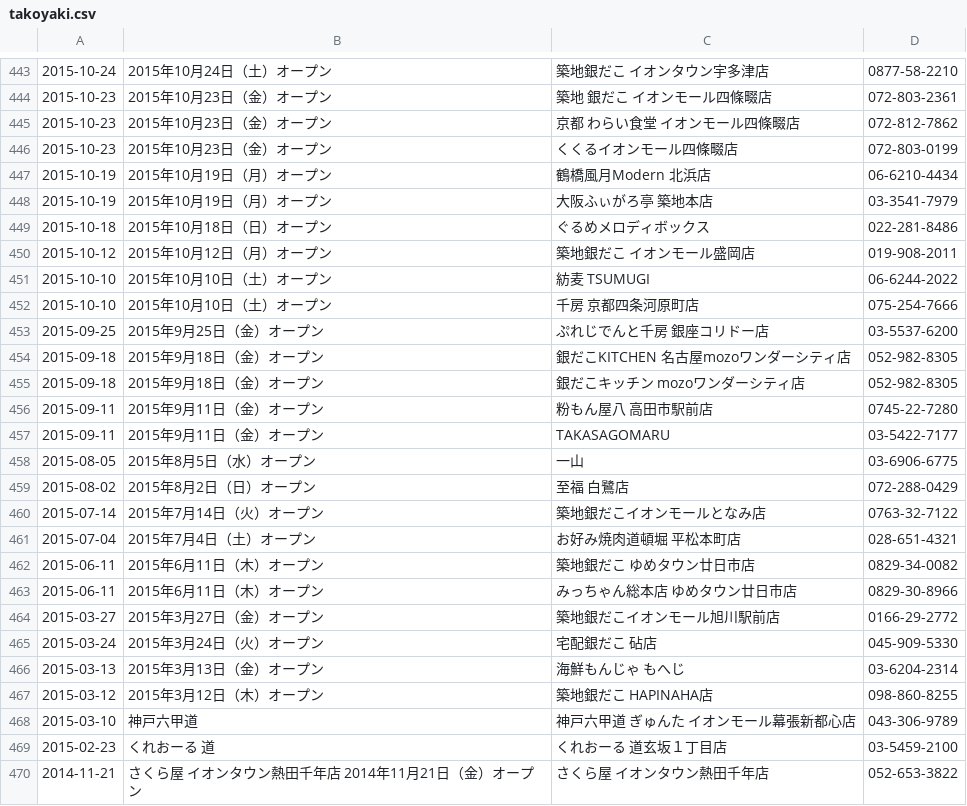
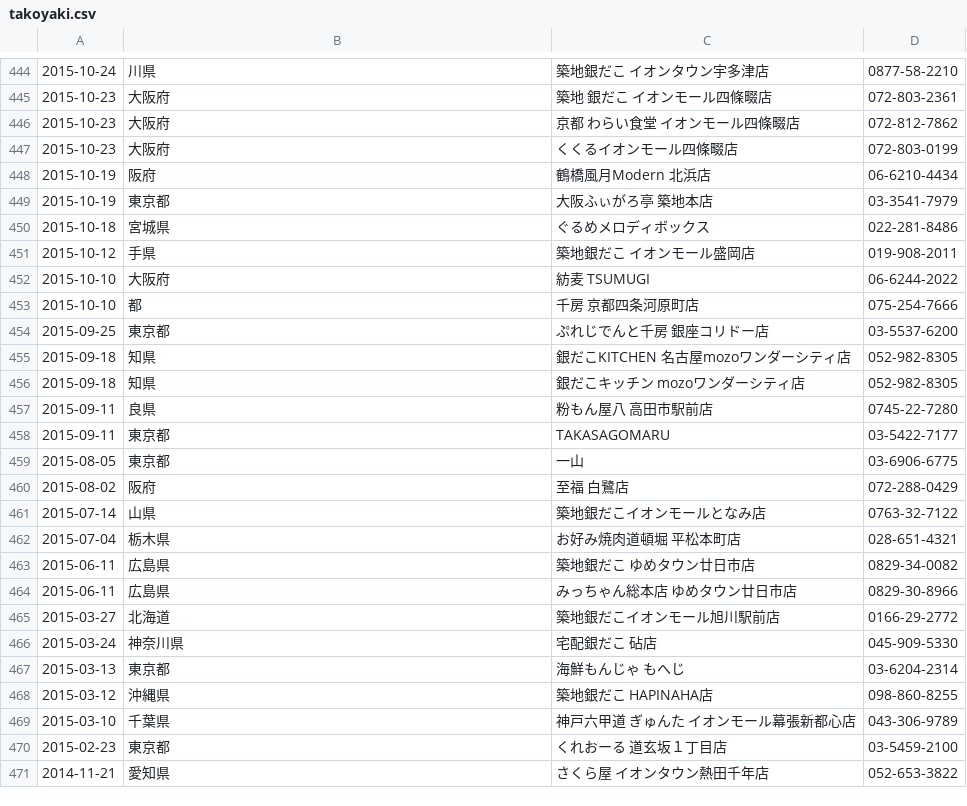
Before and after one commit to haruponponpopon/dataVisualization, a CSV file: kaiten_heiten_scraping/takoyaki.csv, drawn as a sheet; only a part is shown, gaps mark what is left out; the diff covers the shown part only.

```diff
--- a/kaiten_heiten_scraping/takoyaki.csv
+++ b/kaiten_heiten_scraping/takoyaki.csv
@@ -443,28 +444,28 @@
-2015-10-24,2015年10月24日（土）オープン,築地銀だこ イオンタウン宇多津店,0877-58-2210
-2015-10-23,2015年10月23日（金）オープン,築地 銀だこ イオンモール四條畷店,072-803-2361
-2015-10-23,2015年10月23日（金）オープン,京都 わらい食堂 イオンモール四條畷店,072-812-7862
-2015-10-23,2015年10月23日（金）オープン,くくるイオンモール四條畷店,072-803-0199
-2015-10-19,2015年10月19日（月）オープン,鶴橋風月Modern 北浜店,06-6210-4434
-2015-10-19,2015年10月19日（月）オープン,大阪ふぃがろ亭 築地本店,03-3541-7979
-2015-10-18,2015年10月18日（日）オープン,ぐるめメロディボックス,022-281-8486
-2015-10-12,2015年10月12日（月）オープン,築地銀だこ イオンモール盛岡店,019-908-2011
-2015-10-10,2015年10月10日（土）オープン,紡麦 TSUMUGI,06-6244-2022
-2015-10-10,2015年10月10日（土）オープン,千房 京都四条河原町店,075-254-7666
-2015-09-25,2015年9月25日（金）オープン,ぷれじでんと千房 銀座コリドー店,03-5537-6200
-2015-09-18,2015年9月18日（金）オープン,銀だこKITCHEN 名古屋mozoワンダーシティ店,052-982-8305
-2015-09-18,2015年9月18日（金）オープン,銀だこキッチン mozoワンダーシティ店,052-982-8305
-2015-09-11,2015年9月11日（金）オープン,粉もん屋八 高田市駅前店,0745-22-7280
-2015-09-11,2015年9月11日（金）オープン,TAKASAGOMARU,03-5422-7177
-2015-08-05,2015年8月5日（水）オープン,一山,03-6906-6775
-2015-08-02,2015年8月2日（日）オープン,至福 白鷺店,072-288-0429
-2015-07-14,2015年7月14日（火）オープン,築地銀だこイオンモールとなみ店,0763-32-7122
-2015-07-04,2015年7月4日（土）オープン,お好み焼肉道頓堀 平松本町店,028-651-4321
-2015-06-11,2015年6月11日（木）オープン,築地銀だこ ゆめタウン廿日市店,0829-34-0082
-2015-06-11,2015年6月11日（木）オープン,みっちゃん総本店 ゆめタウン廿日市店,0829-30-8966
-2015-03-27,2015年3月27日（金）オープン,築地銀だこイオンモール旭川駅前店,0166-29-2772
-2015-03-24,2015年3月24日（火）オープン,宅配銀だこ 砧店,045-909-5330
-2015-03-13,2015年3月13日（金）オープン,海鮮もんじゃ もへじ,03-6204-2314
-2015-03-12, 2015年3月12日（木）オープン,築地銀だこ HAPINAHA店,098-860-8255
-2015-03-10,神戸六甲道,神戸六甲道 ぎゅんた イオンモール幕張新都心店,043-306-9789
-2015-02-23,くれおーる 道,くれおーる 道玄坂１丁目店,03-5459-2100
-2014-11-21,さくら屋 イオンタウン熱田千年店 2014年11月21日（金）オープン,さくら屋 イオンタウン熱田千年店,052-653-3822
+2015-10-24,川県,築地銀だこ イオンタウン宇多津店,0877-58-2210
+2015-10-23,大阪府,築地 銀だこ イオンモール四條畷店,072-803-2361
+2015-10-23,大阪府,京都 わらい食堂 イオンモール四條畷店,072-812-7862
+2015-10-23,大阪府,くくるイオンモール四條畷店,072-803-0199
+2015-10-19,阪府,鶴橋風月Modern 北浜店,06-6210-4434
+2015-10-19,東京都,大阪ふぃがろ亭 築地本店,03-3541-7979
+2015-10-18,宮城県,ぐるめメロディボックス,022-281-8486
+2015-10-12,手県,築地銀だこ イオンモール盛岡店,019-908-2011
+2015-10-10,大阪府,紡麦 TSUMUGI,06-6244-2022
+2015-10-10,都,千房 京都四条河原町店,075-254-7666
+2015-09-25,東京都,ぷれじでんと千房 銀座コリドー店,03-5537-6200
+2015-09-18,知県,銀だこKITCHEN 名古屋mozoワンダーシティ店,052-982-8305
+2015-09-18,知県,銀だこキッチン mozoワンダーシティ店,052-982-8305
+2015-09-11,良県,粉もん屋八 高田市駅前店,0745-22-7280
+2015-09-11,東京都,TAKASAGOMARU,03-5422-7177
+2015-08-05,東京都,一山,03-6906-6775
+2015-08-02,阪府,至福 白鷺店,072-288-0429
+2015-07-14,山県,築地銀だこイオンモールとなみ店,0763-32-7122
+2015-07-04,栃木県,お好み焼肉道頓堀 平松本町店,028-651-4321
+2015-06-11,広島県,築地銀だこ ゆめタウン廿日市店,0829-34-0082
+2015-06-11,広島県,みっちゃん総本店 ゆめタウン廿日市店,0829-30-8966
+2015-03-27,北海道,築地銀だこイオンモール旭川駅前店,0166-29-2772
+2015-03-24,神奈川県,宅配銀だこ 砧店,045-909-5330
+2015-03-13,東京都,海鮮もんじゃ もへじ,03-6204-2314
+2015-03-12,沖縄県,築地銀だこ HAPINAHA店,098-860-8255
+2015-03-10,千葉県,神戸六甲道 ぎゅんた イオンモール幕張新都心店,043-306-9789
+2015-02-23,東京都,くれおーる 道玄坂１丁目店,03-5459-2100
+2014-11-21,愛知県,さくら屋 イオンタウン熱田千年店,052-653-3822
```
Also changed, not shown: 1 added row and 79 edited cells elsewhere in this file, 1 other file.
